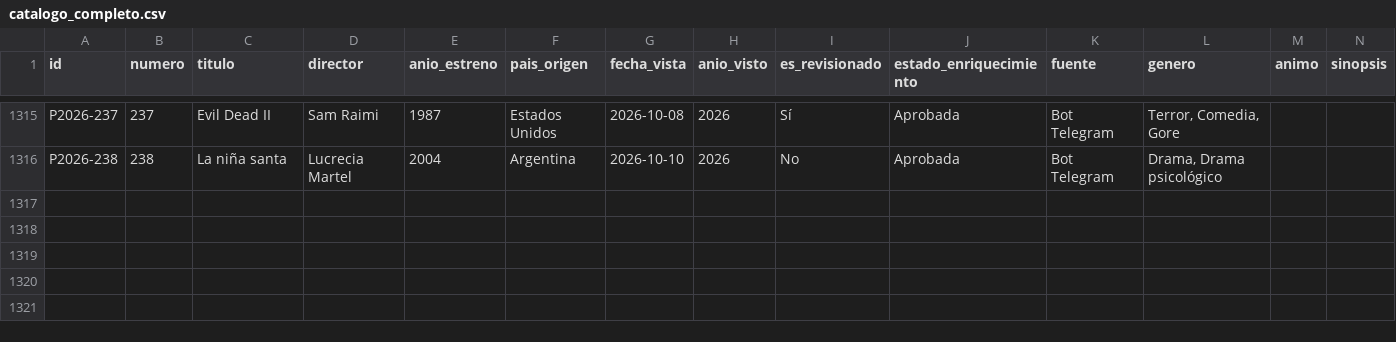
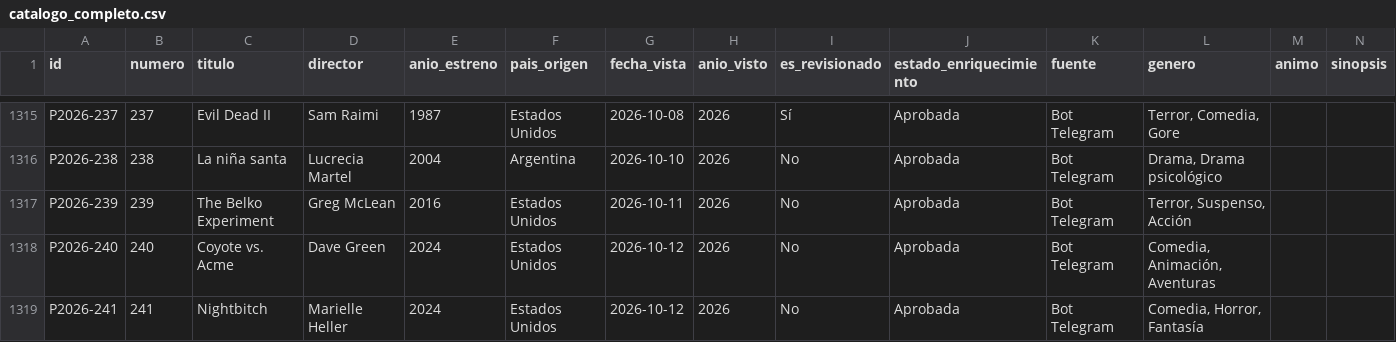
Before and after one commit to Arturogrottoli/IA-Automation-Movies, a CSV file: cerebro/catalogo_completo.csv, drawn as a sheet; only a part is shown, gaps mark what is left out; rows hold the shown columns only; the diff names each change by its address in the sheet, - before the commit and + after, or states it on an @@ line.

```diff
--- a/cerebro/catalogo_completo.csv
+++ b/cerebro/catalogo_completo.csv
+row 1317: P2026-239 | 239 | The Belko Experiment | Greg McLean | 2016 | Estados Unidos | 2026-10-11 | 2026 | No | Aprobada | Bot Telegram | Terror, Suspenso, Acción
+row 1318: P2026-240 | 240 | Coyote vs. Acme | Dave Green | 2024 | Estados Unidos | 2026-10-12 | 2026 | No | Aprobada | Bot Telegram | Comedia, Animación, Aventuras
+row 1319: P2026-241 | 241 | Nightbitch | Marielle Heller | 2024 | Estados Unidos | 2026-10-12 | 2026 | No | Aprobada | Bot Telegram | Comedia, Horror, Fantasía
```
Also changed, not shown: 7 other files.
